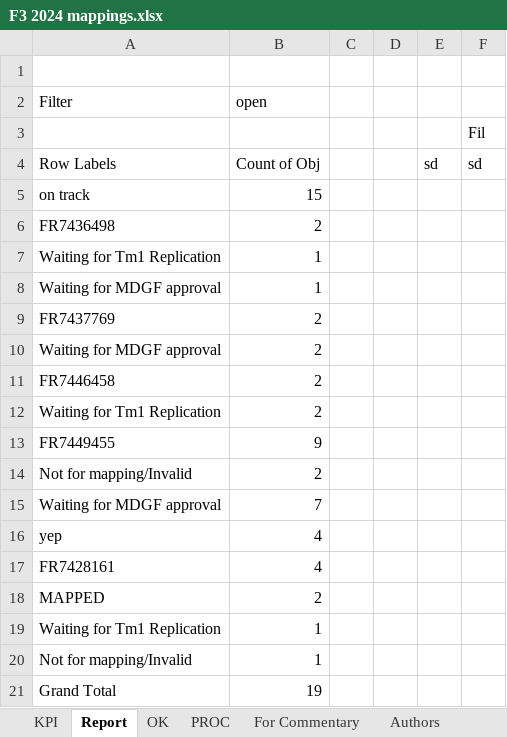
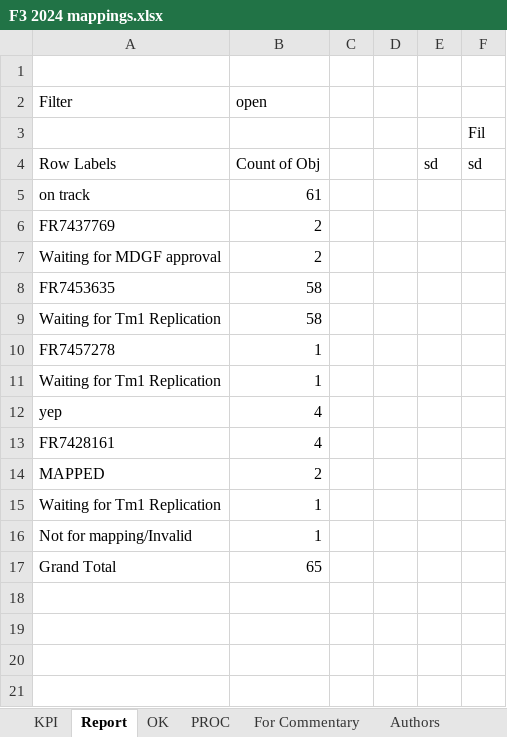
Before and after one commit to violencepierre/GCOH-Tickets-for-Processing, an Excel workbook: F3 2024 mappings.xlsx, sheet Report, drawn as a sheet; values as stored, in another font and other column widths than the file's, no borders; removed rows and columns are numbered as before the commit, all else as after; the diff names each change by its address in the sheet, - before the commit and + after, or states it on an @@ line.

```diff
--- a/F3 2024 mappings.xlsx (sheet Report)
+++ b/F3 2024 mappings.xlsx (sheet Report)
-B5 (open): 15
+B5 (open): 61
-row 6: FR7436498 | 2
-row 8: Waiting for MDGF approval | 1
-row 11: FR7446458 | 2
+row 8: FR7453635 | 58
-B9 (open): 2
+B9 (open): 58
-row 13: FR7449455 | 9
-row 14: Not for mapping/Invalid | 2
-row 15: Waiting for MDGF approval | 7
+row 10: FR7457278 | 1
@@ row 7 moved to row 11: Waiting for Tm1 Replication @@
-B17 (open): 19
+B17 (open): 65
```
Also changed, not shown: sheet PROC, sheet KPI, sheet OK, hidden cells, Inputs/PyDump.xlsx, 1 other file.
